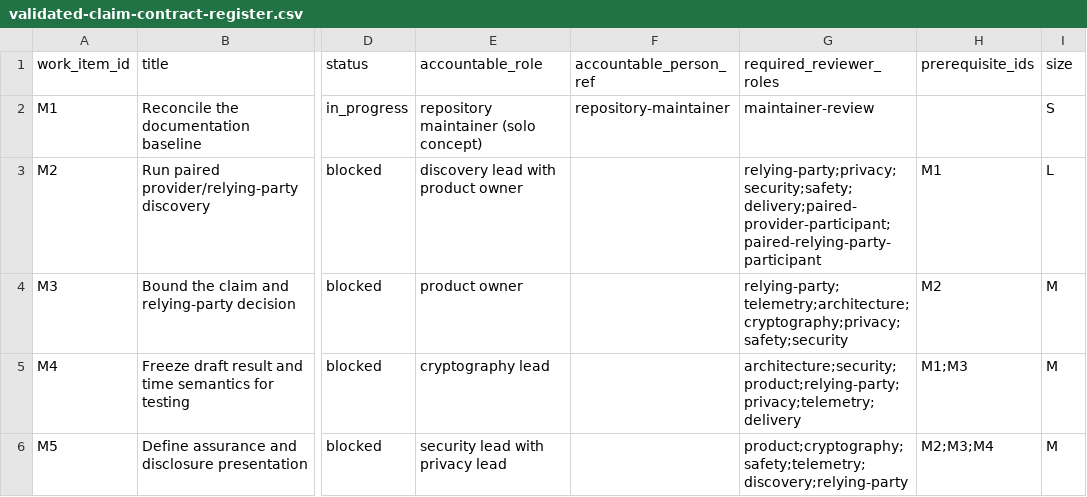
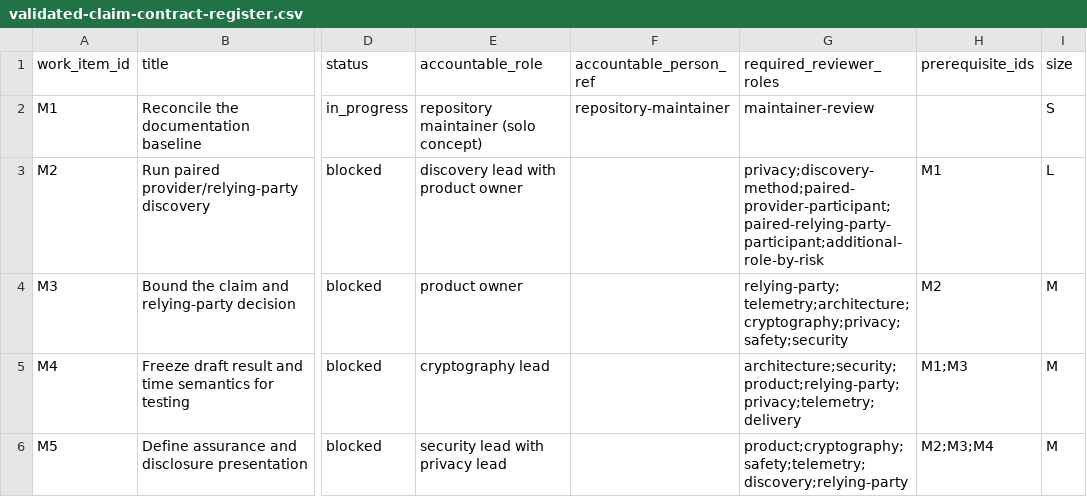
Before and after one commit to ROCSI-eu/MAVLink-ZKP-Proxy, a CSV file: docs/management/validated-claim-contract-register.csv, drawn as a sheet; only a part is shown, gaps mark what is left out; the diff names each change by its address in the sheet, - before the commit and + after, or states it on an @@ line.

Commit message:
Align milestone status and risk-triggered M2 gates

```diff
--- a/docs/management/validated-claim-contract-register.csv
+++ b/docs/management/validated-claim-contract-register.csv
-G3 (required_reviewer_roles): relying-party;privacy;security;safety;delivery;paired-provider-participant;paired-relying-party-participant
+G3 (required_reviewer_roles): privacy;discovery-method;paired-provider-participant;paired-relying-party-participant;additional-role-by-risk
```
Also changed, not shown: 4 other files.
